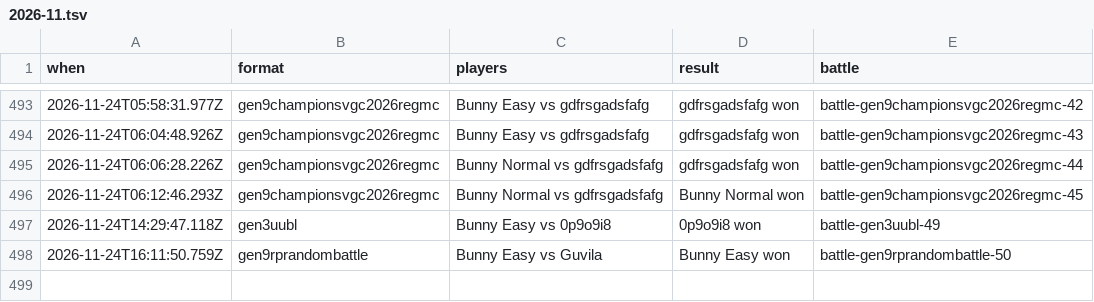
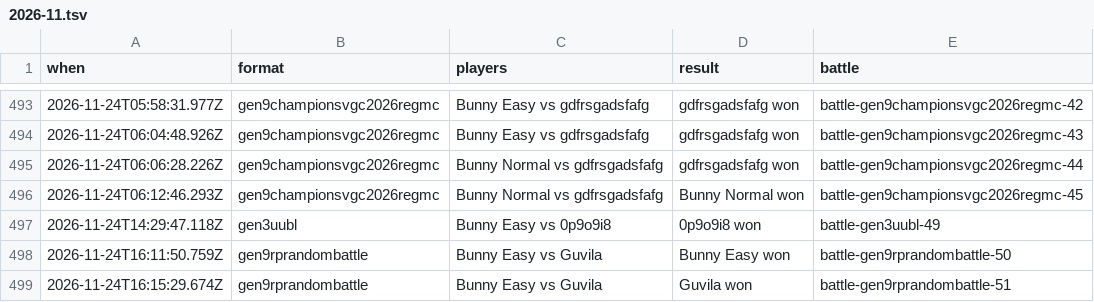
Before and after one commit to Proudkiller0015/velvet-bunny-showdown, a TSV file: data/battle-log/2026-11.tsv, drawn as a sheet; only a part is shown, gaps mark what is left out.

Commit message:
Battle log: 1 battle [skip render]

```diff
--- a/data/battle-log/2026-11.tsv
+++ b/data/battle-log/2026-11.tsv
@@ -498 +498,2 @@ when	format	players	result	battle
 2026-11-24T16:11:50.759Z	gen9rprandombattle	Bunny Easy vs Guvila	Bunny Easy won	battle-gen9rprandombattle-50
+2026-11-24T16:15:29.674Z	gen9rprandombattle	Bunny Easy vs Guvila	Guvila won	battle-gen9rprandombattle-51
```
